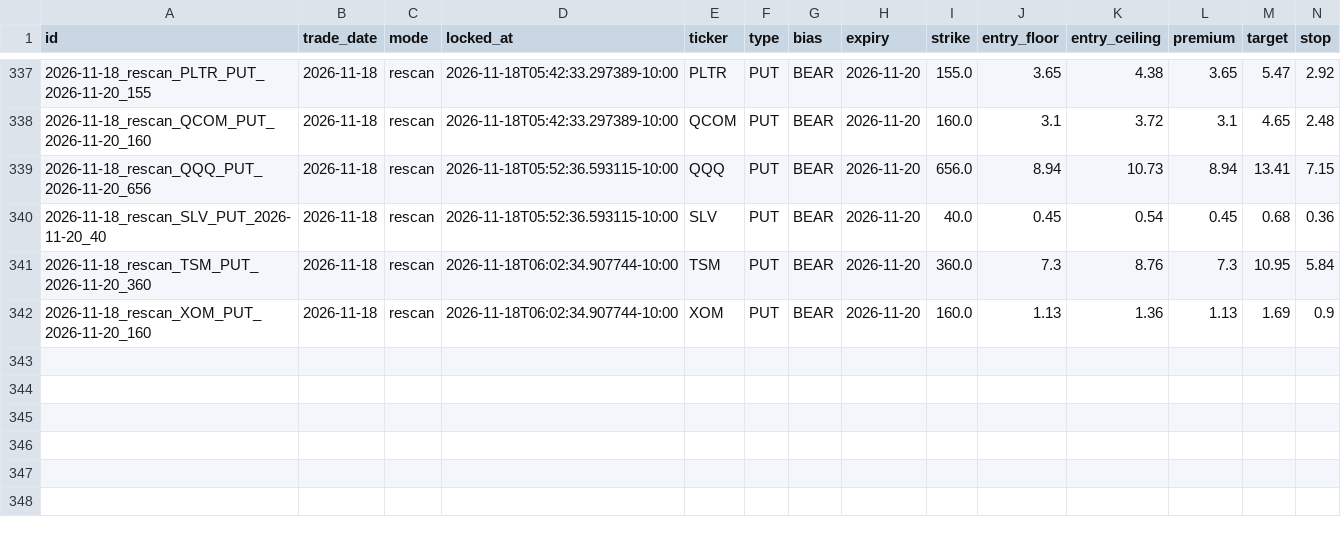
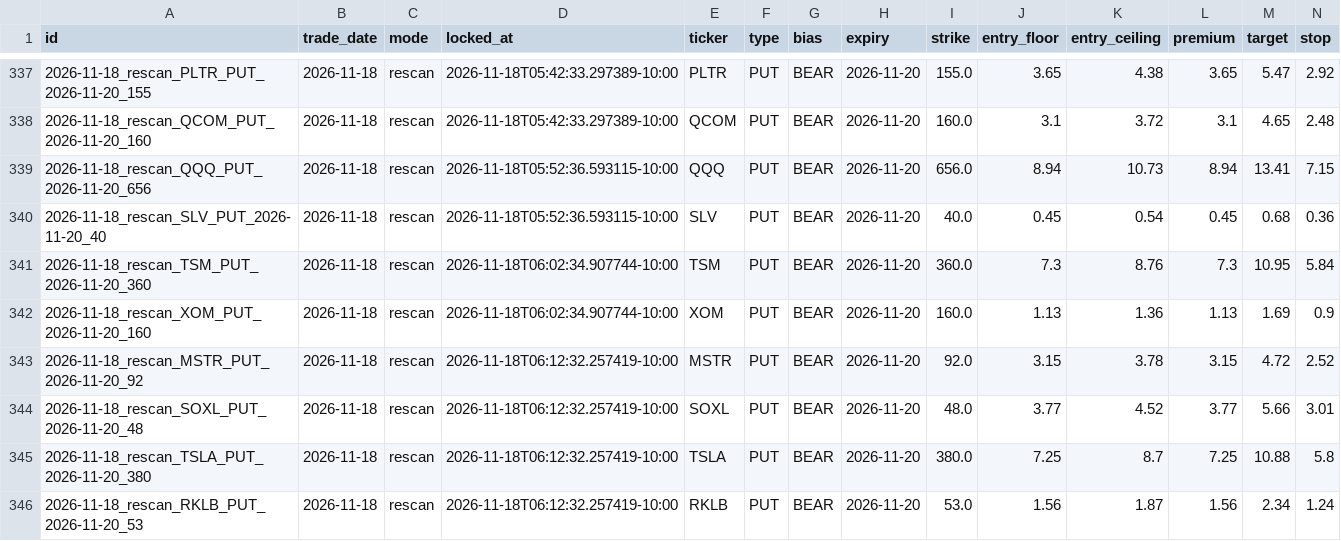
Before and after one commit to Seed808/theesness-market, a CSV file: ledger/locks.csv, drawn as a sheet; only a part is shown, gaps mark what is left out; rows hold the shown columns only; the diff names each change by its address in the sheet, - before the commit and + after, or states it on an @@ line.

Commit message:
ledger: 2026-11-18T16:17Z

```diff
--- a/ledger/locks.csv
+++ b/ledger/locks.csv
+row 343: 2026-11-18_rescan_MSTR_PUT_2026-11-20_92 | 2026-11-18 | rescan | 2026-11-18T06:12:32.257419-10:00 | MSTR | PUT | BEAR | 2026-11-20 | 92.0 | 3.15 | 3.78 | 3.15 | 4.72 | 2.52
+row 344: 2026-11-18_rescan_SOXL_PUT_2026-11-20_48 | 2026-11-18 | rescan | 2026-11-18T06:12:32.257419-10:00 | SOXL | PUT | BEAR | 2026-11-20 | 48.0 | 3.77 | 4.52 | 3.77 | 5.66 | 3.01
+row 345: 2026-11-18_rescan_TSLA_PUT_2026-11-20_380 | 2026-11-18 | rescan | 2026-11-18T06:12:32.257419-10:00 | TSLA | PUT | BEAR | 2026-11-20 | 380.0 | 7.25 | 8.7 | 7.25 | 10.88 | 5.8
+row 346: 2026-11-18_rescan_RKLB_PUT_2026-11-20_53 | 2026-11-18 | rescan | 2026-11-18T06:12:32.257419-10:00 | RKLB | PUT | BEAR | 2026-11-20 | 53.0 | 1.56 | 1.87 | 1.56 | 2.34 | 1.24
```
Also changed, not shown: ledger/grades.csv, ledger/grades_t1.csv, 10 other files.
